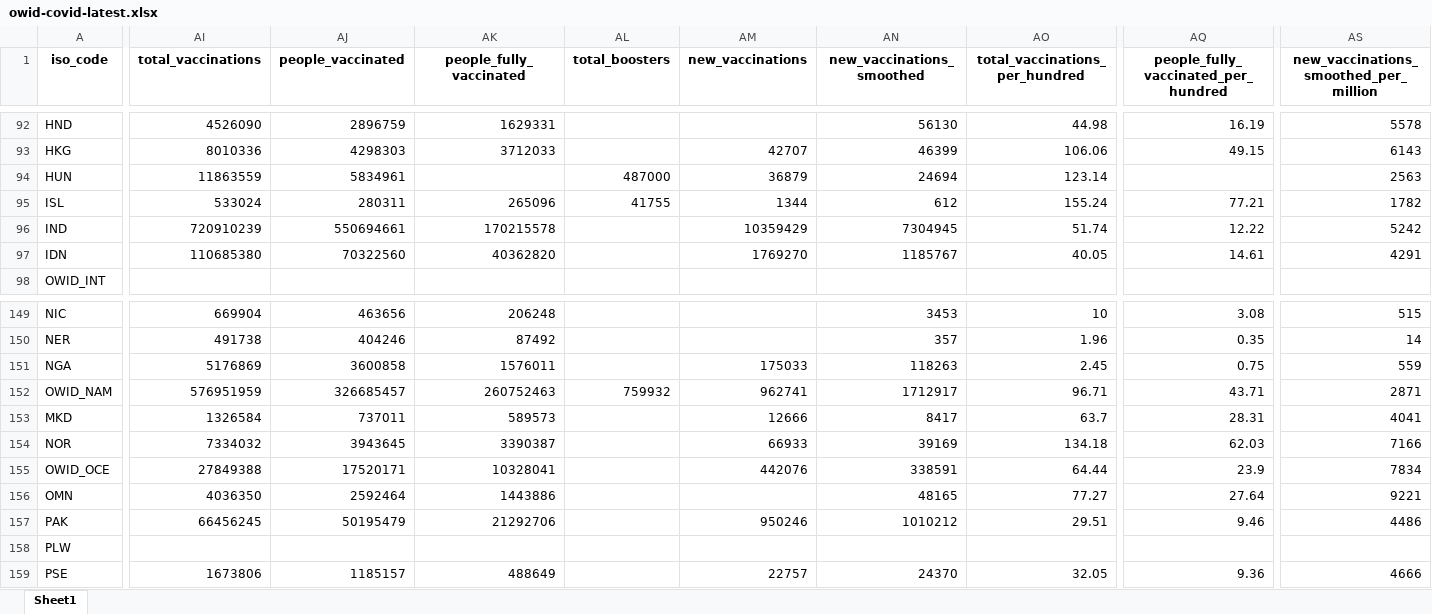
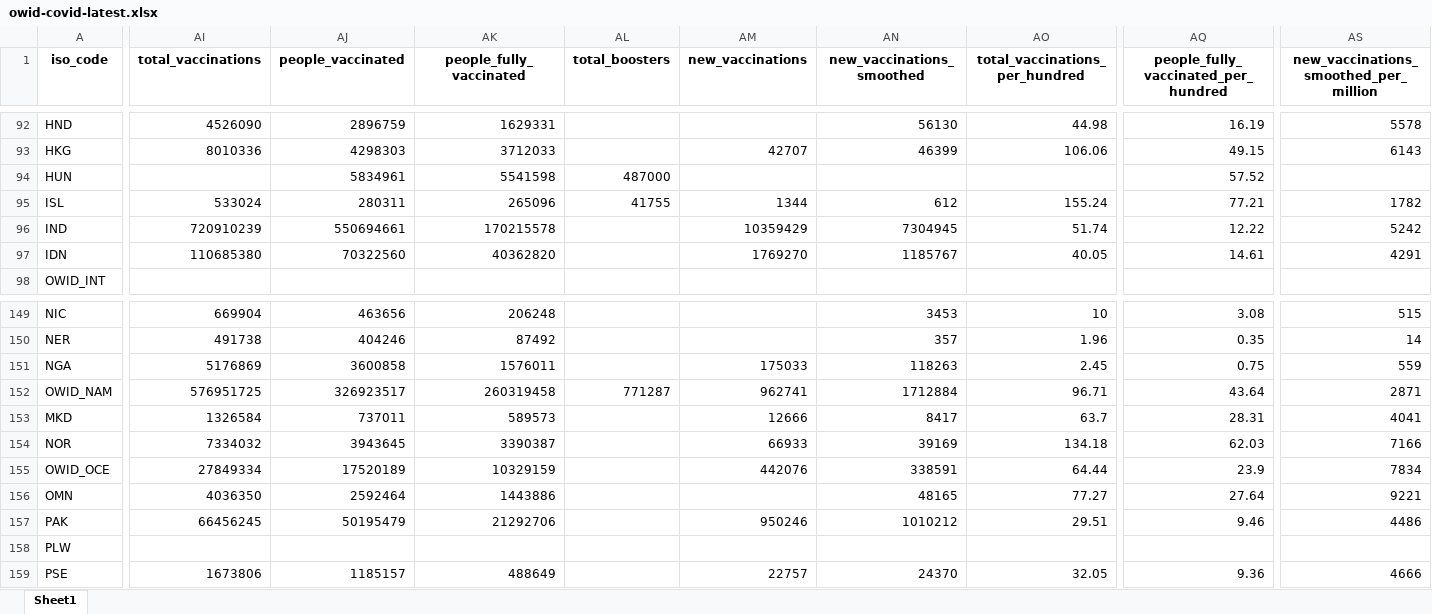
Before and after one commit to upamapsb/Upama, an Excel workbook: public/data/latest/owid-covid-latest.xlsx, sheet Sheet1, drawn as a sheet; only a part is shown, gaps mark what is left out; values as stored, in another font and other column widths than the file's, no borders; the diff covers the shown part only; the diff names each change by its address in the sheet, - before the commit and + after, or states it on an @@ line.

```diff
--- a/public/data/latest/owid-covid-latest.xlsx (sheet Sheet1)
+++ b/public/data/latest/owid-covid-latest.xlsx (sheet Sheet1)
-AI94 (total_vaccinations): 11863559
+AI94 (total_vaccinations): (empty)
-AK94 (people_fully_vaccinated): (empty)
+AK94 (people_fully_vaccinated): 5541598
-AM94 (new_vaccinations): 36879
+AM94 (new_vaccinations): (empty)
-AN94 (new_vaccinations_smoothed): 24694
+AN94 (new_vaccinations_smoothed): (empty)
-AO94 (total_vaccinations_per_hundred): 123.14
+AO94 (total_vaccinations_per_hundred): (empty)
-AQ94: (empty)
+AQ94: 57.52
-AS94: 2563
+AS94: (empty)
-AI152 (total_vaccinations): 576951959
+AI152 (total_vaccinations): 576951725
-AJ152 (people_vaccinated): 326685457
+AJ152 (people_vaccinated): 326923517
-AK152 (people_fully_vaccinated): 260752463
+AK152 (people_fully_vaccinated): 260319458
-AL152 (total_boosters): 759932
+AL152 (total_boosters): 771287
-AN152 (new_vaccinations_smoothed): 1712917
+AN152 (new_vaccinations_smoothed): 1712884
-AQ152: 43.71
+AQ152: 43.64
-AI155 (total_vaccinations): 27849388
+AI155 (total_vaccinations): 27849334
-AJ155 (people_vaccinated): 17520171
+AJ155 (people_vaccinated): 17520189
-AK155 (people_fully_vaccinated): 10328041
+AK155 (people_fully_vaccinated): 10329159
```
Also changed, not shown: 33 edited cells elsewhere in this sheet, 21 other files.
